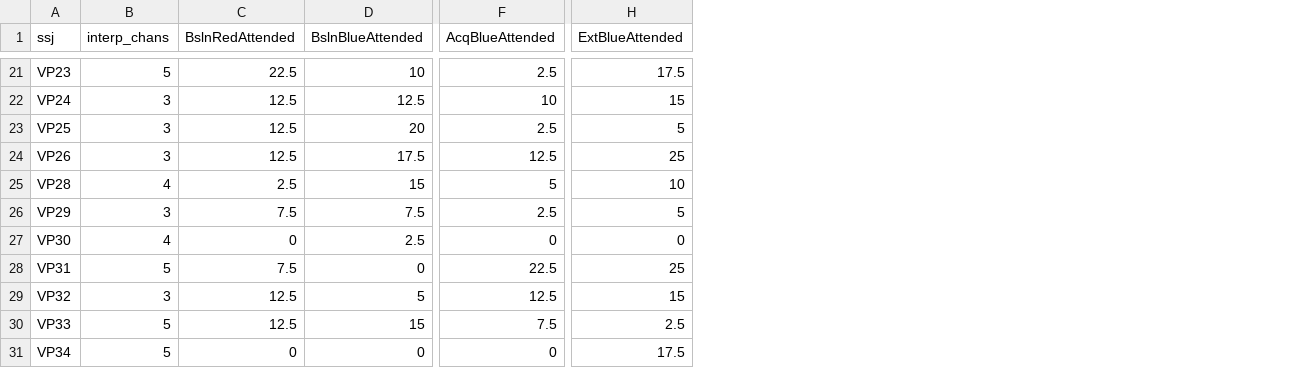
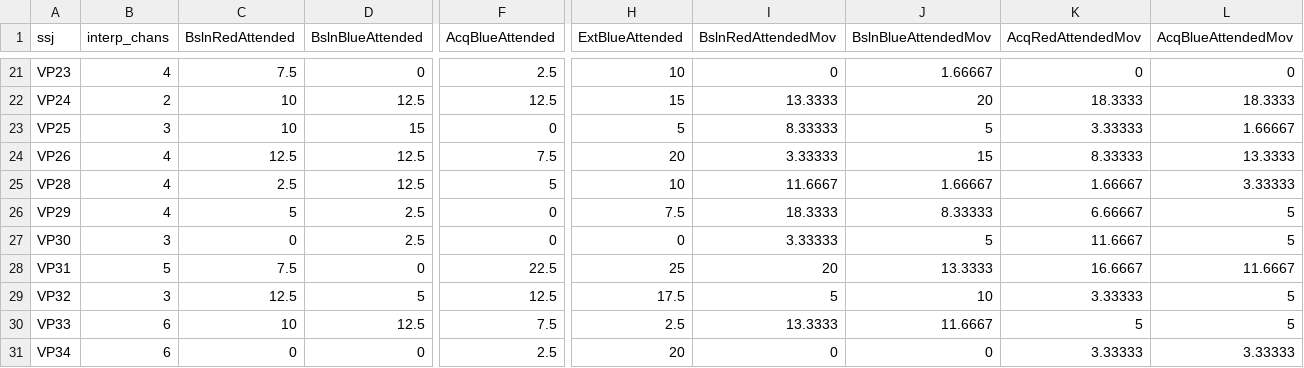
Before and after one commit to igrahek/SSVEP_reward, a CSV file: EEG_preprocessing/FSAReward_logfile_interp_artrej.csv, drawn as a sheet; only a part is shown, gaps mark what is left out; the diff covers the shown part only; the diff names each change by its address in the sheet, - before the commit and + after, or states it on an @@ line.

```diff
--- a/EEG_preprocessing/FSAReward_logfile_interp_artrej.csv
+++ b/EEG_preprocessing/FSAReward_logfile_interp_artrej.csv
+column I (BslnRedAttendedMov), rows 21-31: 0 | 13.3333 | 8.33333 | 3.33333 | 11.6667 | 18.3333 | 3.33333 | 20 | 5 | 13.3333 | 0
+column J (BslnBlueAttendedMov), rows 21-31: 1.66667 | 20 | 5 | 15 | 1.66667 | 8.33333 | 5 | 13.3333 | 10 | 11.6667 | 0
+column K (AcqRedAttendedMov), rows 21-31: 0 | 18.3333 | 3.33333 | 8.33333 | 1.66667 | 6.66667 | 11.6667 | 16.6667 | 3.33333 | 5 | 3.33333
+column L (AcqBlueAttendedMov), rows 21-31: 0 | 18.3333 | 1.66667 | 13.3333 | 3.33333 | 5 | 5 | 11.6667 | 5 | 5 | 3.33333
-B21 (interp_chans): 5
+B21 (interp_chans): 4
-C21 (BslnRedAttended): 22.5
+C21 (BslnRedAttended): 7.5
-D21 (BslnBlueAttended): 10
+D21 (BslnBlueAttended): 0
-H21 (ExtBlueAttended): 17.5
+H21 (ExtBlueAttended): 10
-B22 (interp_chans): 3
+B22 (interp_chans): 2
-C22:C23 (BslnRedAttended): 12.5
+C22:C23 (BslnRedAttended): 10
-F22 (AcqBlueAttended): 10
+F22 (AcqBlueAttended): 12.5
-D23 (BslnBlueAttended): 20
+D23 (BslnBlueAttended): 15
-F23 (AcqBlueAttended): 2.5
+F23 (AcqBlueAttended): 0
-B24 (interp_chans): 3
+B24 (interp_chans): 4
-D24 (BslnBlueAttended): 17.5
+D24 (BslnBlueAttended): 12.5
-F24 (AcqBlueAttended): 12.5
+F24 (AcqBlueAttended): 7.5
-H24 (ExtBlueAttended): 25
+H24 (ExtBlueAttended): 20
-D25 (BslnBlueAttended): 15
+D25 (BslnBlueAttended): 12.5
-B26 (interp_chans): 3
+B26 (interp_chans): 4
-C26 (BslnRedAttended): 7.5
+C26 (BslnRedAttended): 5
-D26 (BslnBlueAttended): 7.5
+D26 (BslnBlueAttended): 2.5
-F26 (AcqBlueAttended): 2.5
+F26 (AcqBlueAttended): 0
-H26 (ExtBlueAttended): 5
+H26 (ExtBlueAttended): 7.5
-B27 (interp_chans): 4
+B27 (interp_chans): 3
-H29 (ExtBlueAttended): 15
+H29 (ExtBlueAttended): 17.5
-B30:B31 (interp_chans): 5
+B30:B31 (interp_chans): 6
-C30 (BslnRedAttended): 12.5
+C30 (BslnRedAttended): 10
-D30 (BslnBlueAttended): 15
+D30 (BslnBlueAttended): 12.5
-F31 (AcqBlueAttended): 0
+F31 (AcqBlueAttended): 2.5
-H31 (ExtBlueAttended): 17.5
+H31 (ExtBlueAttended): 20
```
Also changed, not shown: 2 added columns and 101 edited cells elsewhere in this file, EEG_preprocessing/grandAverage_amplitudes.csv, 15 other files.
